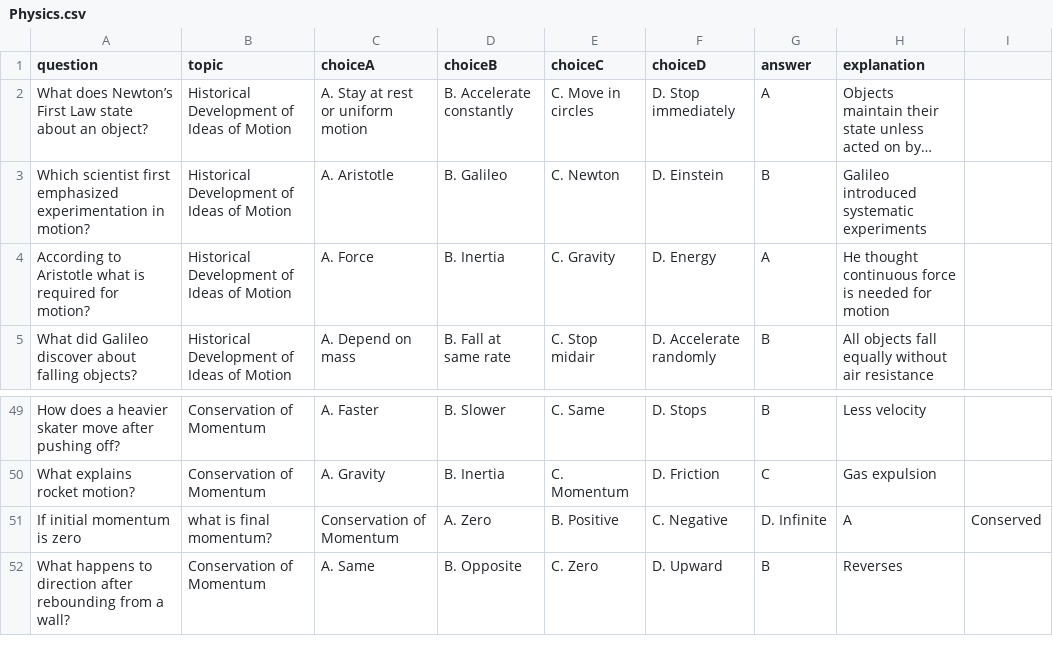
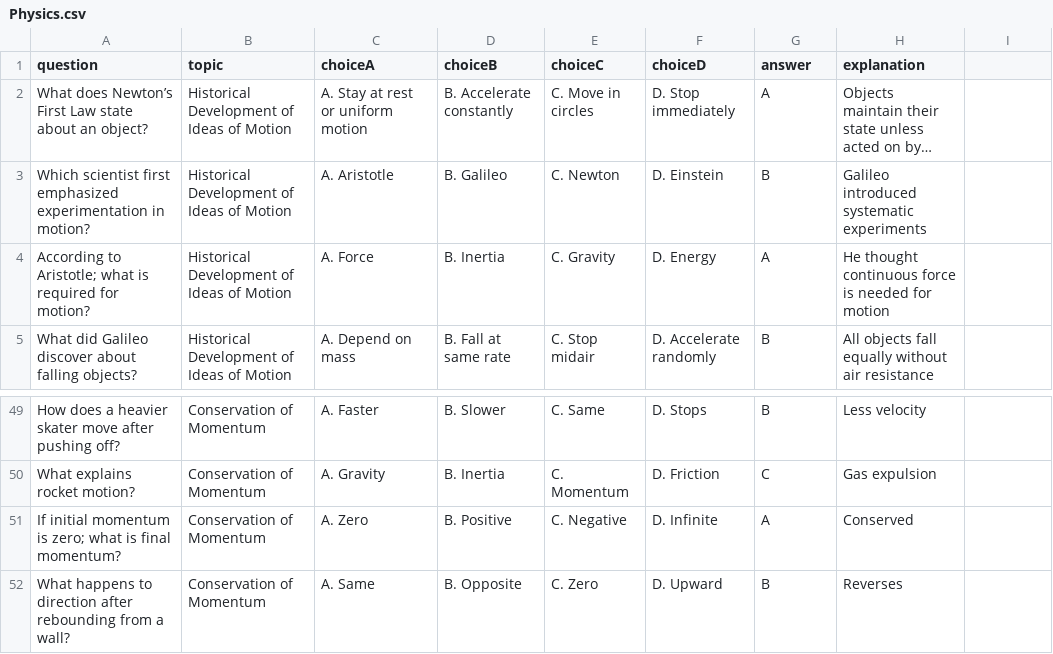
Before and after one commit to zb-rafael/Flash-a-card_An-Interactive-Flashcard-Quiz-Website-for-Student-Review, a CSV file: Physics.csv, drawn as a sheet; only a part is shown, gaps mark what is left out; long unchanged cells end in …; removed rows and columns are numbered as before the commit, all else as after; the diff names each change by its address in the sheet, - before the commit and + after, or states it on an @@ line.

Commit message:
Added new physics questions and answers to the CSV file.

```diff
--- a/Physics.csv
+++ b/Physics.csv
-A4 (question): According to Aristotle what is…
+A4 (question): According to Aristotle; what is…
-row 51: If initial momentum is zero | what is final momentum? | Conservation of Momentum | A. Zero | B. Positive | C. Negative | D. Infinite | A | Conserved
+row 51: If initial momentum is zero; what is final momentum? | Conservation of Momentum | A. Zero | B. Positive | C. Negative | D. Infinite | A | Conserved
```
